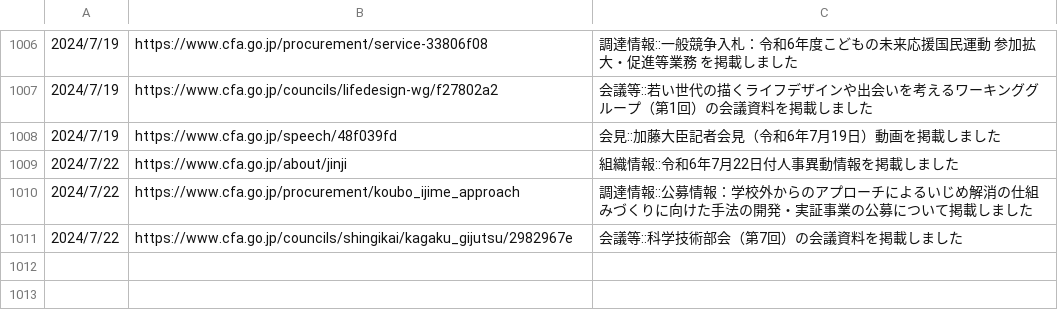
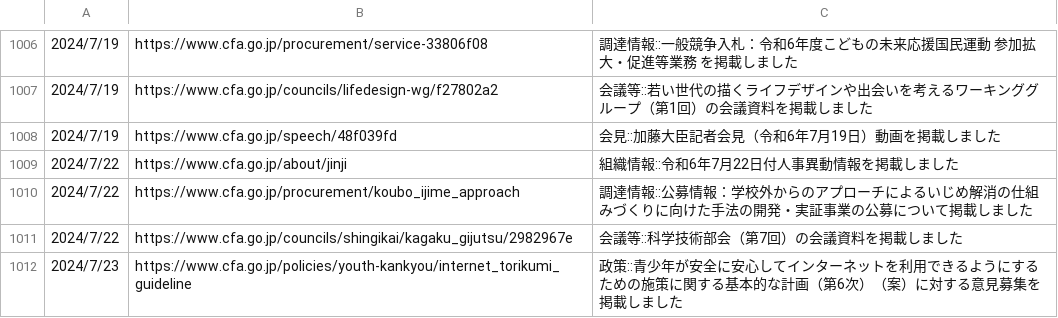
Before and after one commit to c-3lab/jp-go-digital-news, a CSV file: jp-go-cfa-news-news.csv, drawn as a sheet; only a part is shown, gaps mark what is left out.

```diff
--- a/jp-go-cfa-news-news.csv
+++ b/jp-go-cfa-news-news.csv
@@ -2094 +2094,5 @@
       ",https://www.cfa.go.jp/councils/shingikai/kagaku_gijutsu/2982967e,会議等::科学技術部会（第7回）の会議資料を掲載しました
+"
+            2024/7/23
+
+      ",https://www.cfa.go.jp/policies/youth-kankyou/internet_torikumi_guideline,政策::青少年が安全に安心してインターネットを利用できるようにするための施策に関する基本的な計画（第6次）（案）に対する意見募集を掲載しました
```
